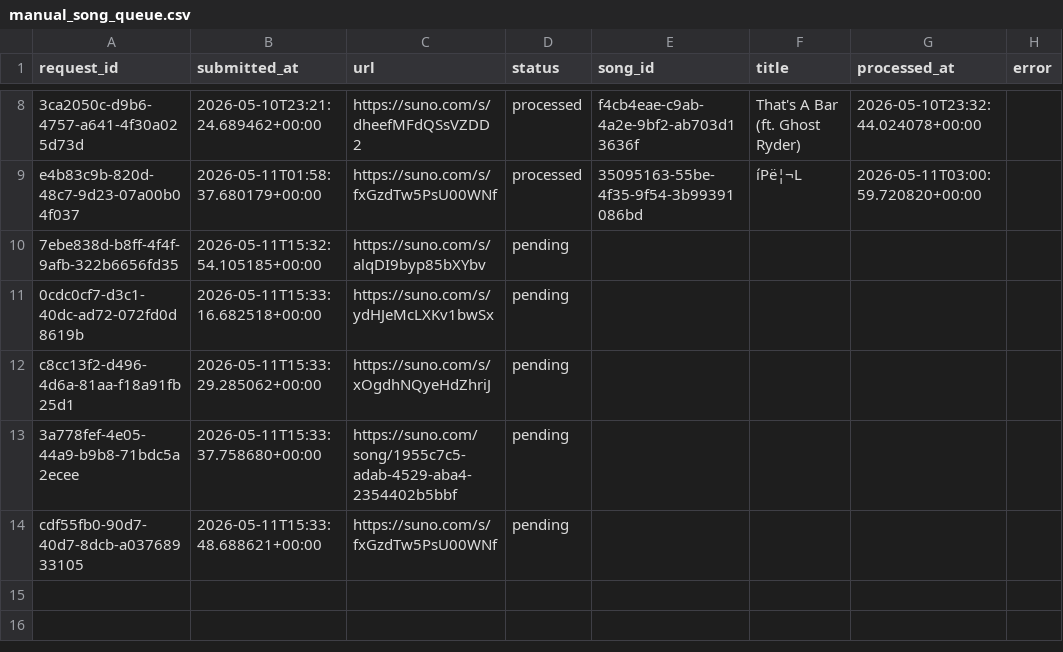
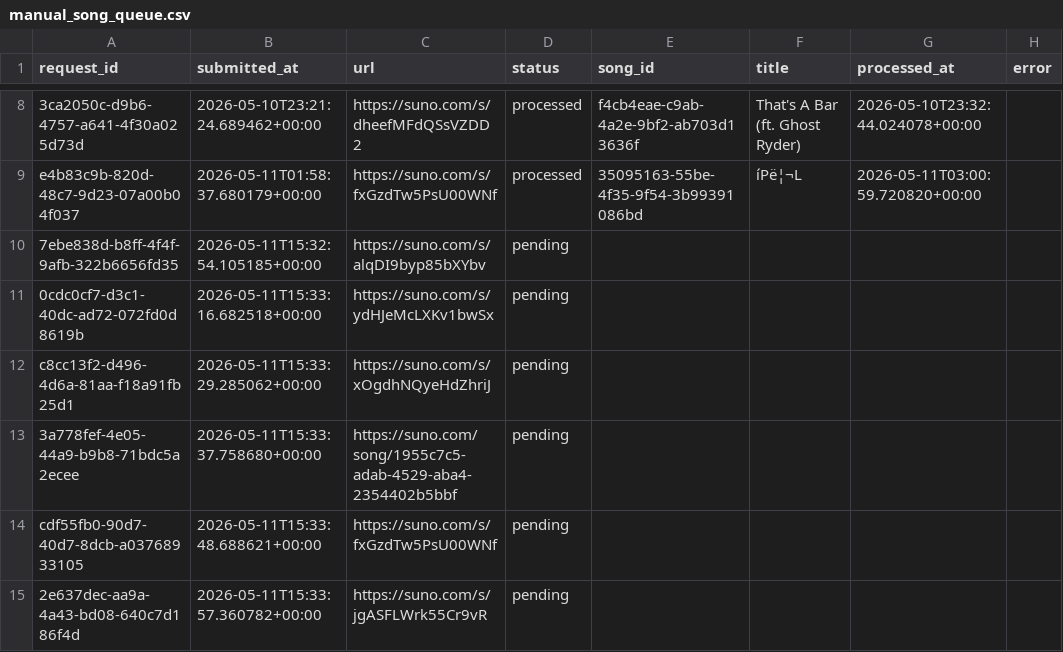
Before and after one commit to Busy-studio/sunotrending, a CSV file: data/manual_song_queue.csv, drawn as a sheet; only a part is shown, gaps mark what is left out; the diff names each change by its address in the sheet, - before the commit and + after, or states it on an @@ line.

Commit message:
Queue manual Suno song

```diff
--- a/data/manual_song_queue.csv
+++ b/data/manual_song_queue.csv
+row 15: 2e637dec-aa9a-4a43-bd08-640c7d186f4d | 2026-05-11T15:33:57.360782+00:00 | https://suno.com/s/jgASFLWrk55Cr9vR | pending
```
